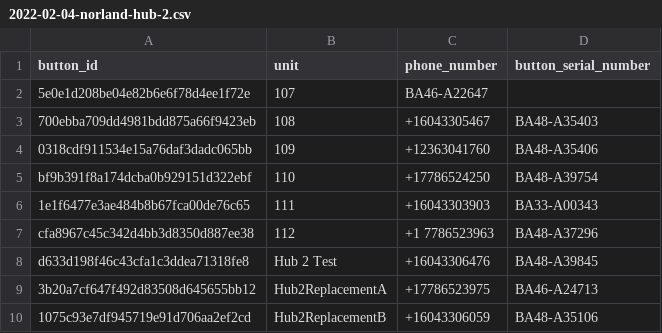
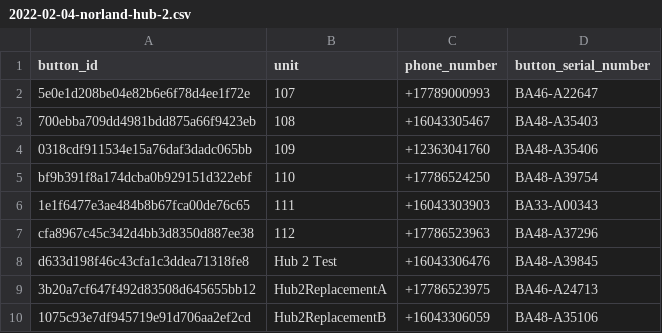
Before and after one commit to sampathsatti/test, a CSV file: 2022-02-04-norland-hub-2.csv, drawn as a sheet; the diff names each change by its address in the sheet, - before the commit and + after, or states it on an @@ line.

Commit message:
Add files via upload

```diff
--- a/2022-02-04-norland-hub-2.csv
+++ b/2022-02-04-norland-hub-2.csv
-C2 (phone_number): BA46-A22647
+C2 (phone_number): +17789000993
-D2 (button_serial_number): (empty)
+D2 (button_serial_number): BA46-A22647
-C7 (phone_number): +1 7786523963
+C7 (phone_number): +17786523963
```
